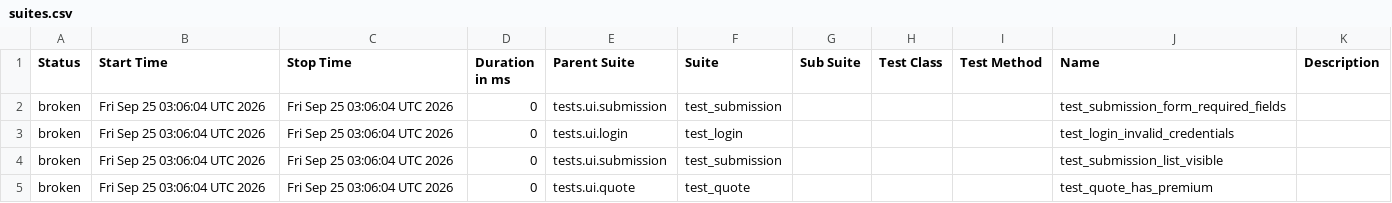
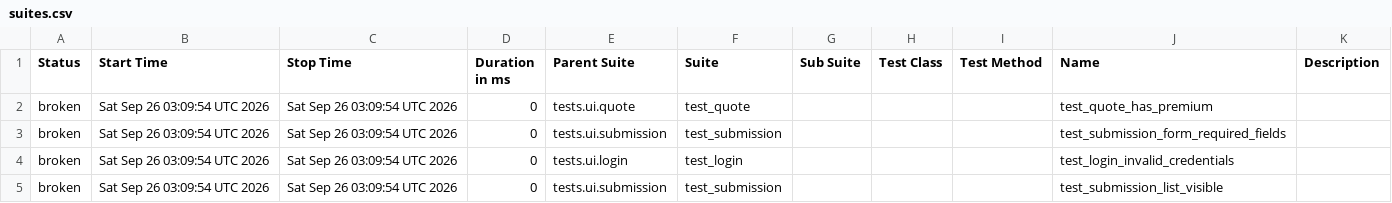
Before and after one commit to DilipAle/rng_ui_tests, a CSV file: agency-height/data/suites.csv, drawn as a sheet.

```diff
--- a/agency-height/data/suites.csv
+++ b/agency-height/data/suites.csv
@@ -1,5 +1,5 @@
 "Status","Start Time","Stop Time","Duration in ms","Parent Suite","Suite","Sub Suite","Test Class","Test Method","Name","Description"
-"broken","Fri Sep 25 03:06:04 UTC 2026","Fri Sep 25 03:06:04 UTC 2026","0","tests.ui.submission","test_submission","","","","test_submission_form_required_fields",""
-"broken","Fri Sep 25 03:06:04 UTC 2026","Fri Sep 25 03:06:04 UTC 2026","0","tests.ui.login","test_login","","","","test_login_invalid_credentials",""
-"broken","Fri Sep 25 03:06:04 UTC 2026","Fri Sep 25 03:06:04 UTC 2026","0","tests.ui.submission","test_submission","","","","test_submission_list_visible",""
-"broken","Fri Sep 25 03:06:04 UTC 2026","Fri Sep 25 03:06:04 UTC 2026","0","tests.ui.quote","test_quote","","","","test_quote_has_premium",""
+"broken","Sat Sep 26 03:09:54 UTC 2026","Sat Sep 26 03:09:54 UTC 2026","0","tests.ui.quote","test_quote","","","","test_quote_has_premium",""
+"broken","Sat Sep 26 03:09:54 UTC 2026","Sat Sep 26 03:09:54 UTC 2026","0","tests.ui.submission","test_submission","","","","test_submission_form_required_fields",""
+"broken","Sat Sep 26 03:09:54 UTC 2026","Sat Sep 26 03:09:54 UTC 2026","0","tests.ui.login","test_login","","","","test_login_invalid_credentials",""
+"broken","Sat Sep 26 03:09:54 UTC 2026","Sat Sep 26 03:09:54 UTC 2026","0","tests.ui.submission","test_submission","","","","test_submission_list_visible",""
```
Also changed, not shown: 28 other files.
